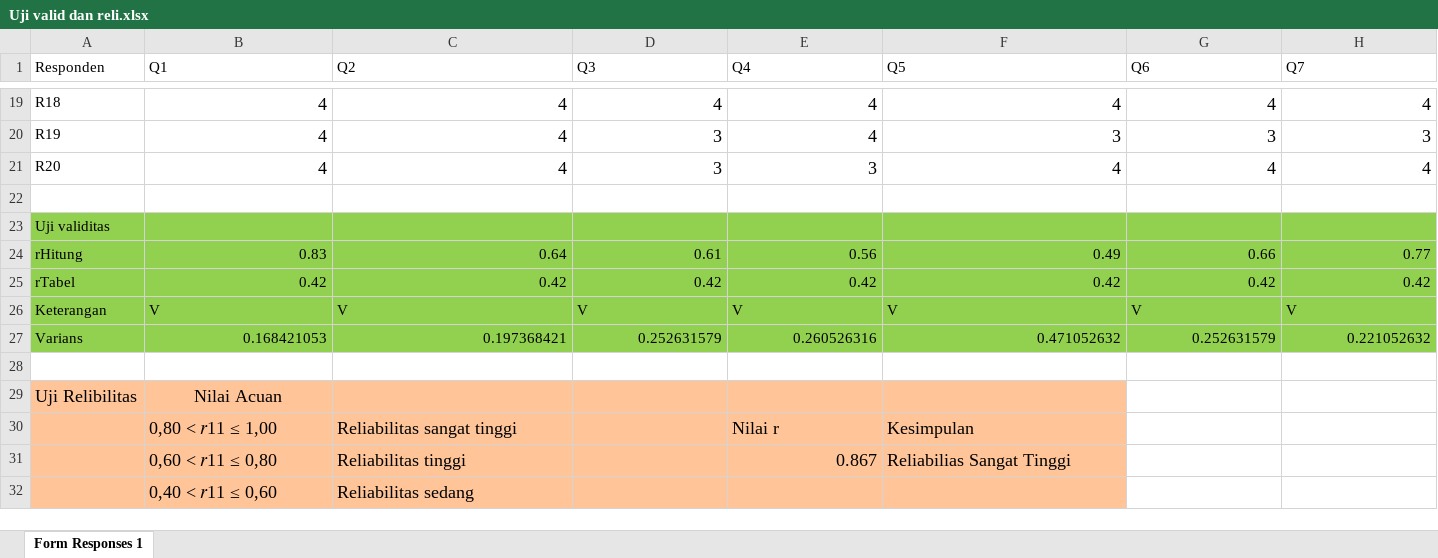
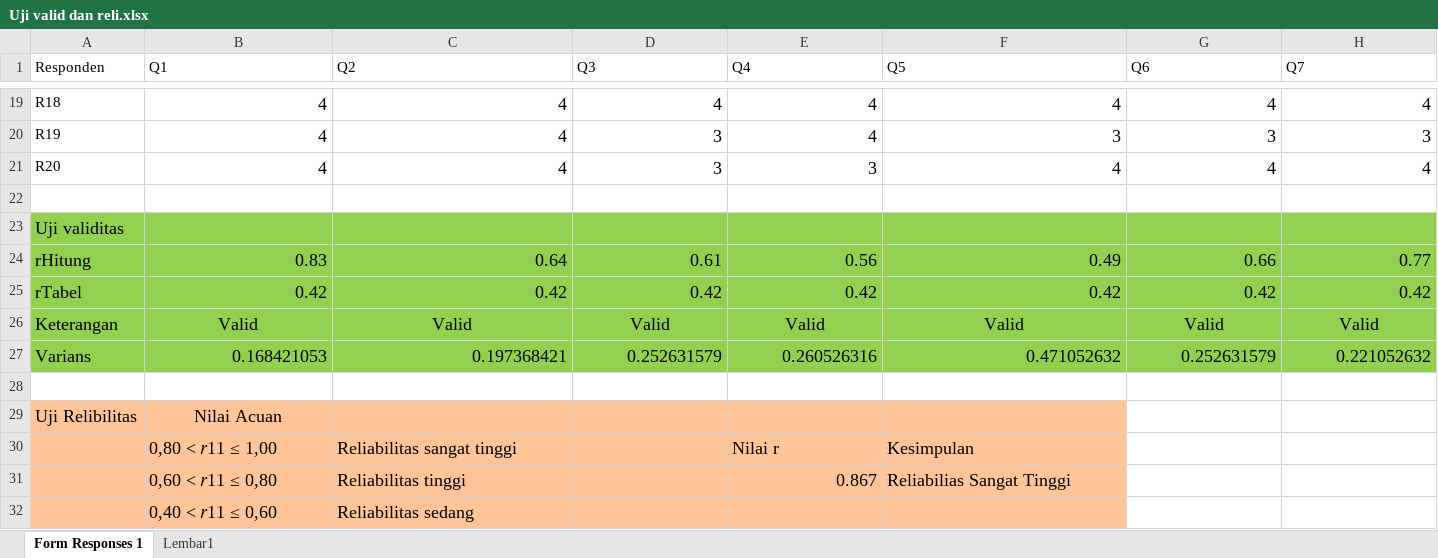
Before and after one commit to gabrieladvent/thesis, an Excel workbook: DOKUMENT/Uji valid dan reli.xlsx, sheet Form Responses 1, drawn as a sheet; only a part is shown, gaps mark what is left out; values as stored, in another font and other column widths than the file's, no borders; the diff covers the shown part only; the diff names each change by its address in the sheet, - before the commit and + after, or states it on an @@ line.

```diff
--- a/DOKUMENT/Uji valid dan reli.xlsx (sheet Form Responses 1)
+++ b/DOKUMENT/Uji valid dan reli.xlsx (sheet Form Responses 1)
+sheet tab: Lembar1
@@ A23 text size: larger @@
@@ A24:H25 text size: larger @@
@@ A26:H27 text size: larger @@
-B26 (Q1): V
+B26 (Q1): Valid
-B26:H26 alignment: left
+B26:H26 alignment: center
-C26 (Q2): V
+C26 (Q2): Valid
-D26 (Q3): V
+D26 (Q3): Valid
-E26 (Q4): V
+E26 (Q4): Valid
-F26 (Q5): V
+F26 (Q5): Valid
-G26 (Q6): V
+G26 (Q6): Valid
-H26 (Q7): V
+H26 (Q7): Valid
```
Also changed, not shown: 4 edited cells and cell formats elsewhere in this sheet, charts or pictures, 3 other files.
